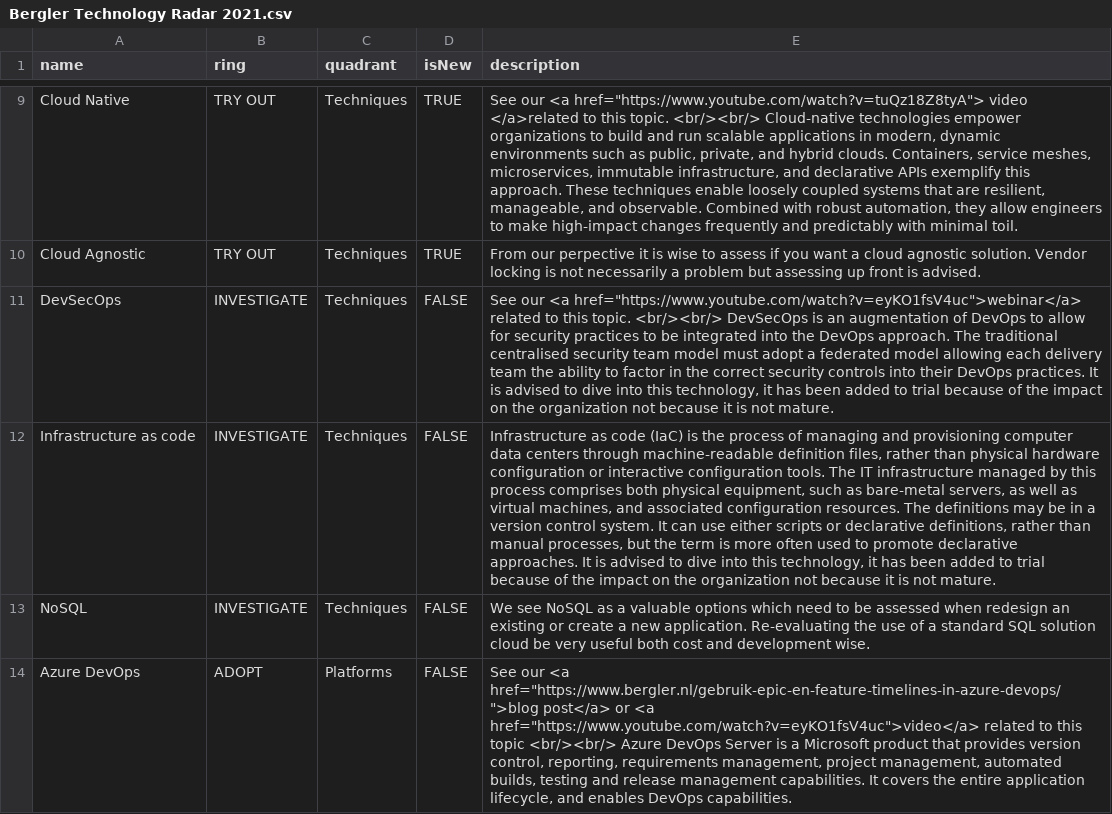
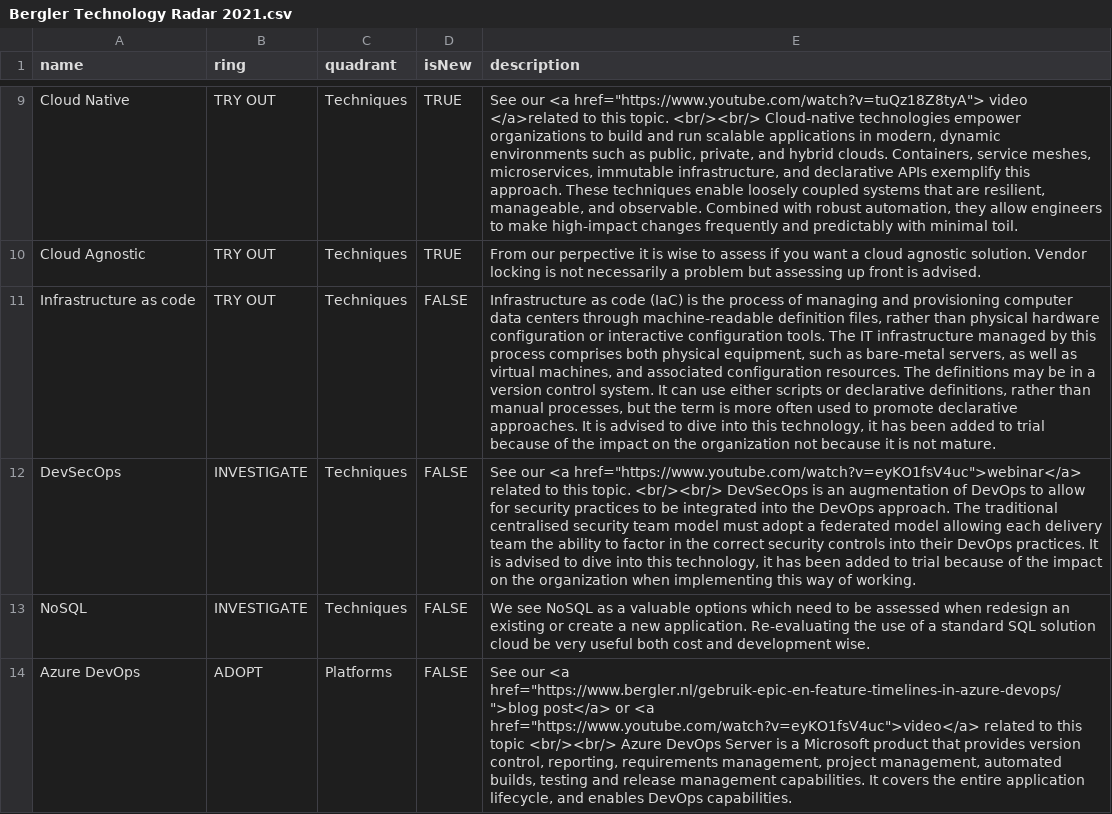
Before and after one commit to bergler-ict/technologyradar, a CSV file: Bergler Technology Radar 2021.csv, drawn as a sheet; only a part is shown, gaps mark what is left out; removed rows and columns are numbered as before the commit, all else as after; the diff covers the shown part only; the diff names each change by its address in the sheet, - before the commit and + after, or states it on an @@ line.

Commit message:
Updated tech radar based on feedback from CC session

```diff
--- a/Bergler Technology Radar 2021.csv
+++ b/Bergler Technology Radar 2021.csv
+row 11: Infrastructure as code | TRY OUT | Techniques | FALSE | Infrastructure as code (IaC) is the process of managing and provisioning computer data centers through machine-readable definition files, rather than physical hardware configuration or interactive configuration tools. The IT infrastructure managed by this process comprises both physical equipment, such as bare-metal servers, as well as virtual machines, and associated configuration resources. The definitions may be in a version control system. It can use either scripts or declarative definitions, rather than manual processes, but the term is more often used to promote declarative approaches. It is advised to dive into this technology, it has been added to trial because of the impact on the organization not because it is not mature.
-E12 (description): …the organization not because it is not mature.
+E12 (description): …the organization when implementing this way of working.
-row 12: Infrastructure as code | INVESTIGATE | Techniques | FALSE | Infrastructure as code (IaC) is the process of managing and provisioning computer data centers through machine-readable definition files, rather than physical hardware configuration or interactive configuration tools. The IT infrastructure managed by this process comprises both physical equipment, such as bare-metal servers, as well as virtual machines, and associated configuration resources. The definitions may be in a version control system. It can use either scripts or declarative definitions, rather than manual processes, but the term is more often used to promote declarative approaches. It is advised to dive into this technology, it has been added to trial because of the impact on the organization not because it is not mature.
```
Also changed, not shown: 1 added row and 5 edited cells elsewhere in this file.
